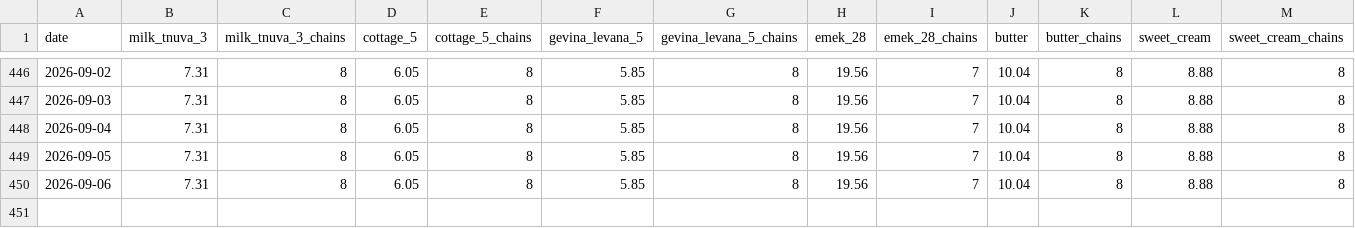
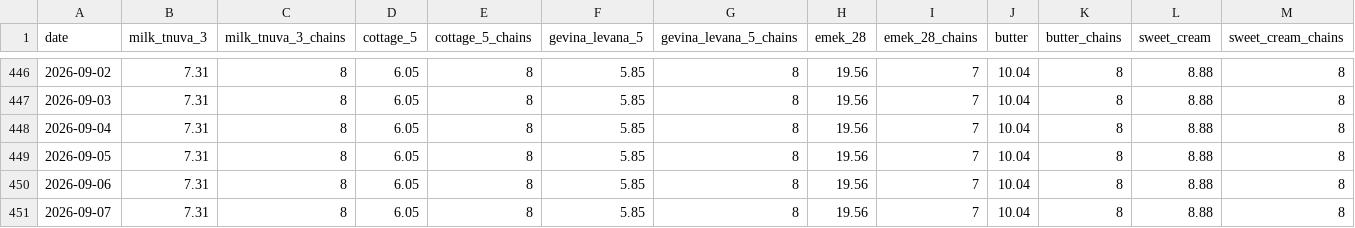
Before and after one commit to samueldratwa-TG/tsarchan-web, a CSV file: public/data/daily_prices.csv, drawn as a sheet; only a part is shown, gaps mark what is left out; rows hold the shown columns only; the diff names each change by its address in the sheet, - before the commit and + after, or states it on an @@ line.

Commit message:
data: daily update 2026-09-07

```diff
--- a/public/data/daily_prices.csv
+++ b/public/data/daily_prices.csv
+row 451: 2026-09-07 | 7.31 | 8 | 6.05 | 8 | 5.85 | 8 | 19.56 | 7 | 10.04 | 8 | 8.88 | 8
```
Also changed, not shown: public/data/index.csv, 12 other files.
